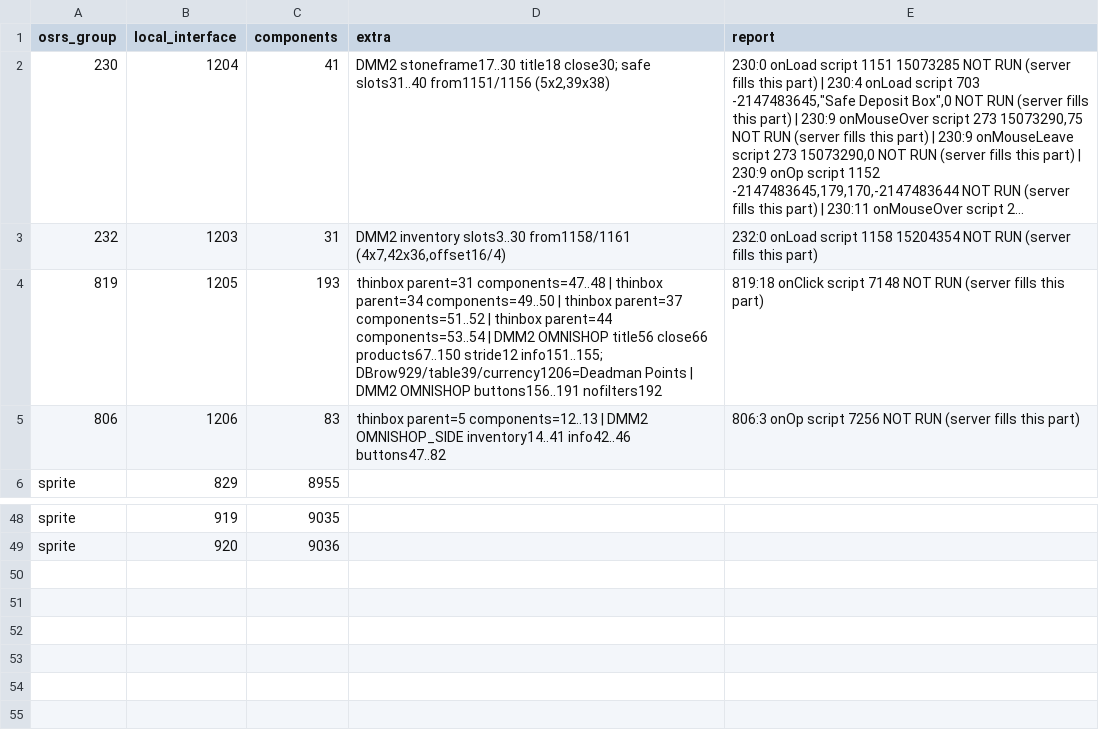
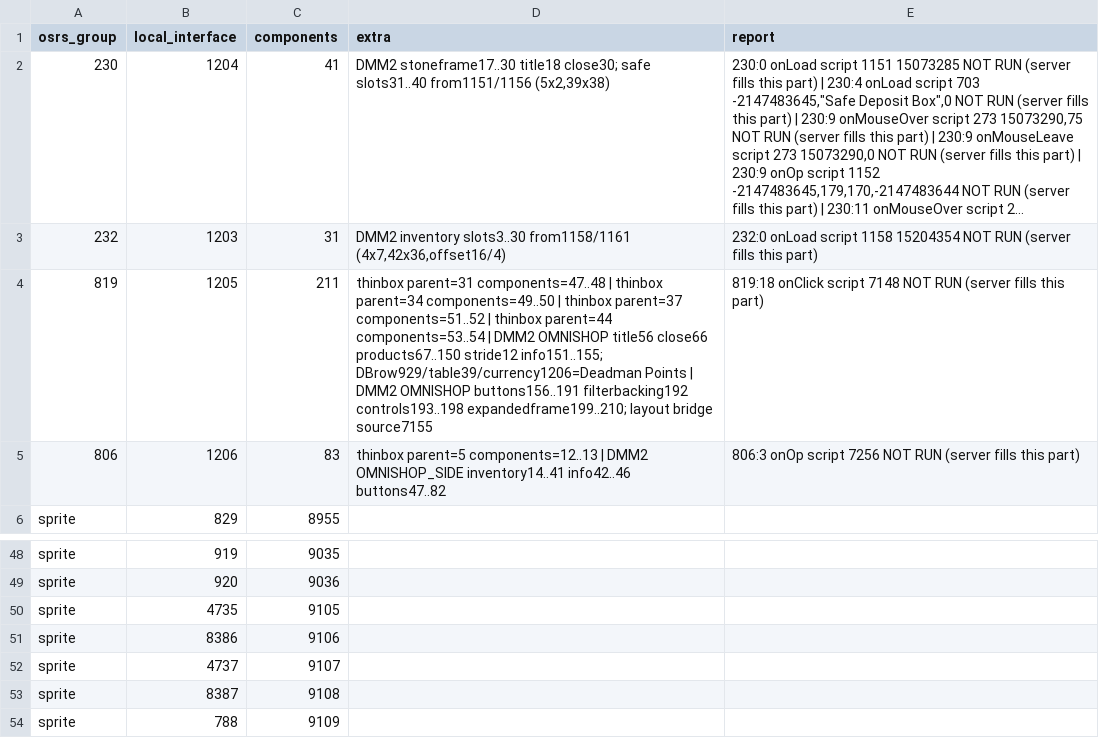
Before and after one commit to Meneerstink/game, a TSV file: docs/dmm2-research/dmm2-interfaces-applied.tsv, drawn as a sheet; only a part is shown, gaps mark what is left out; long unchanged cells end in ….

```diff
--- a/docs/dmm2-research/dmm2-interfaces-applied.tsv
+++ b/docs/dmm2-research/dmm2-interfaces-applied.tsv
@@ -3,3 +3,3 @@ osrs_group	local_interface	components	extra	report
 232	1203	31	DMM2 inventory slots3..30 from1158/1161 (4x7,42x36,offset16/4)	232:0 onLoad script 1158 15204354 NOT RUN (server fills this part)
-819	1205	193	thinbox parent=31 components=47..48 | thinbox parent=34 components=49..50 | thinbox parent=37 components=51..52 | thinbox parent=44 components=53..54 | DMM2 OMNISHOP title56 close66 products67..150 stride12 info151..155; DBrow929/table39/currency1206=Deadman Points | DMM2 OMNISHOP buttons156..191 nofilters192	819:18 onClick script 7148  NOT RUN (server fills this part)
+819	1205	211	thinbox parent=31 components=47..48 | thinbox parent=34 components=49..50 | thinbox parent=37 components=51..52 | thinbox parent=44 components=53..54 | DMM2 OMNISHOP title56 close66 products67..150 stride12 info151..155; DBrow929/table39/currency1206=Deadman Points | DMM2 OMNISHOP buttons156..191 filterbacking192 controls193..198 expandedframe199..210; layout bridge source7155	819:18 onClick script 7148  NOT RUN (server fills this part)
 806	1206	83	thinbox parent=5 components=12..13 | DMM2 OMNISHOP_SIDE inventory14..41 info42..46 buttons47..82	806:3 onOp script 7256  NOT RUN (server fills this part)
@@ -49 +49,6 @@ sprite	919	9035
 sprite	920	9036		
+sprite	4735	9105		
+sprite	8386	9106		
+sprite	4737	9107		
+sprite	8387	9108		
+sprite	788	9109		
```
Also changed, not shown: 1 other file.
